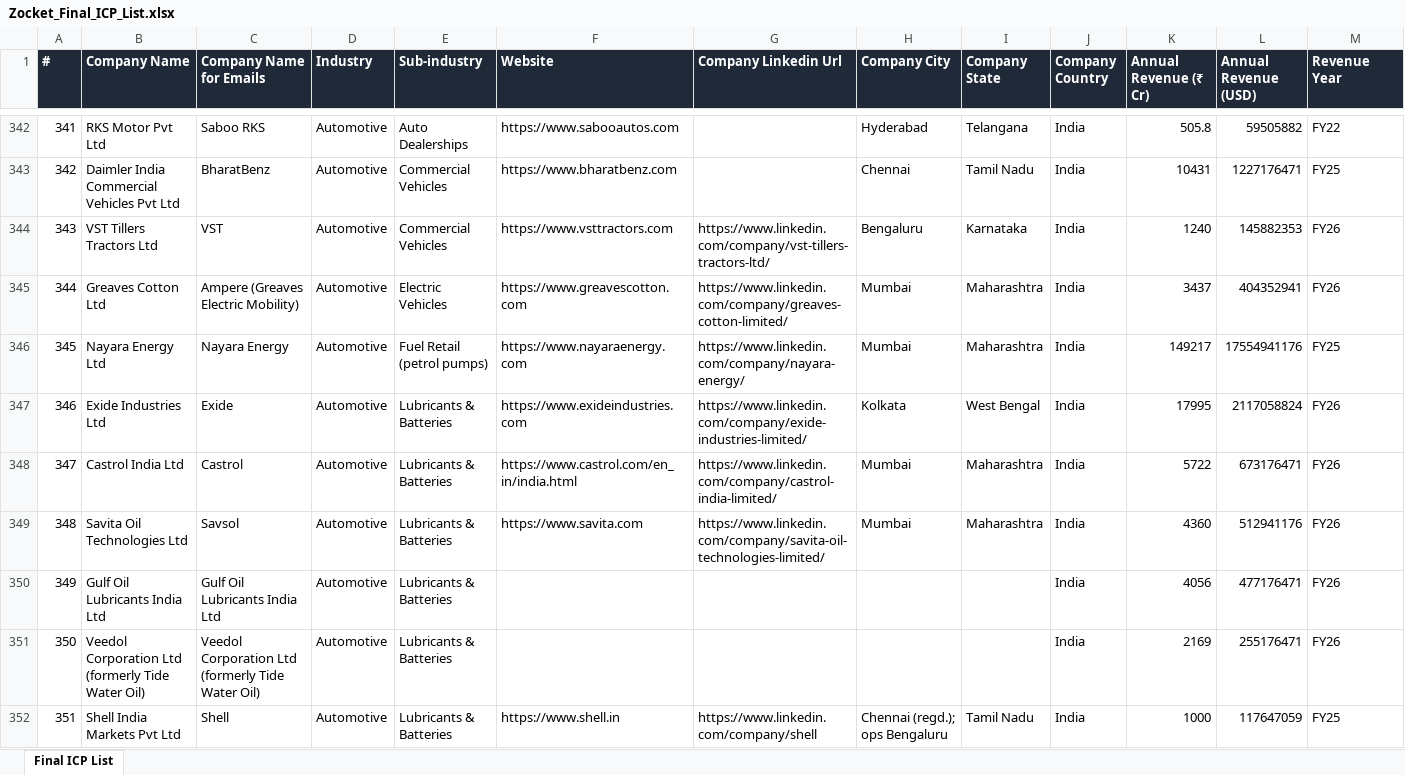
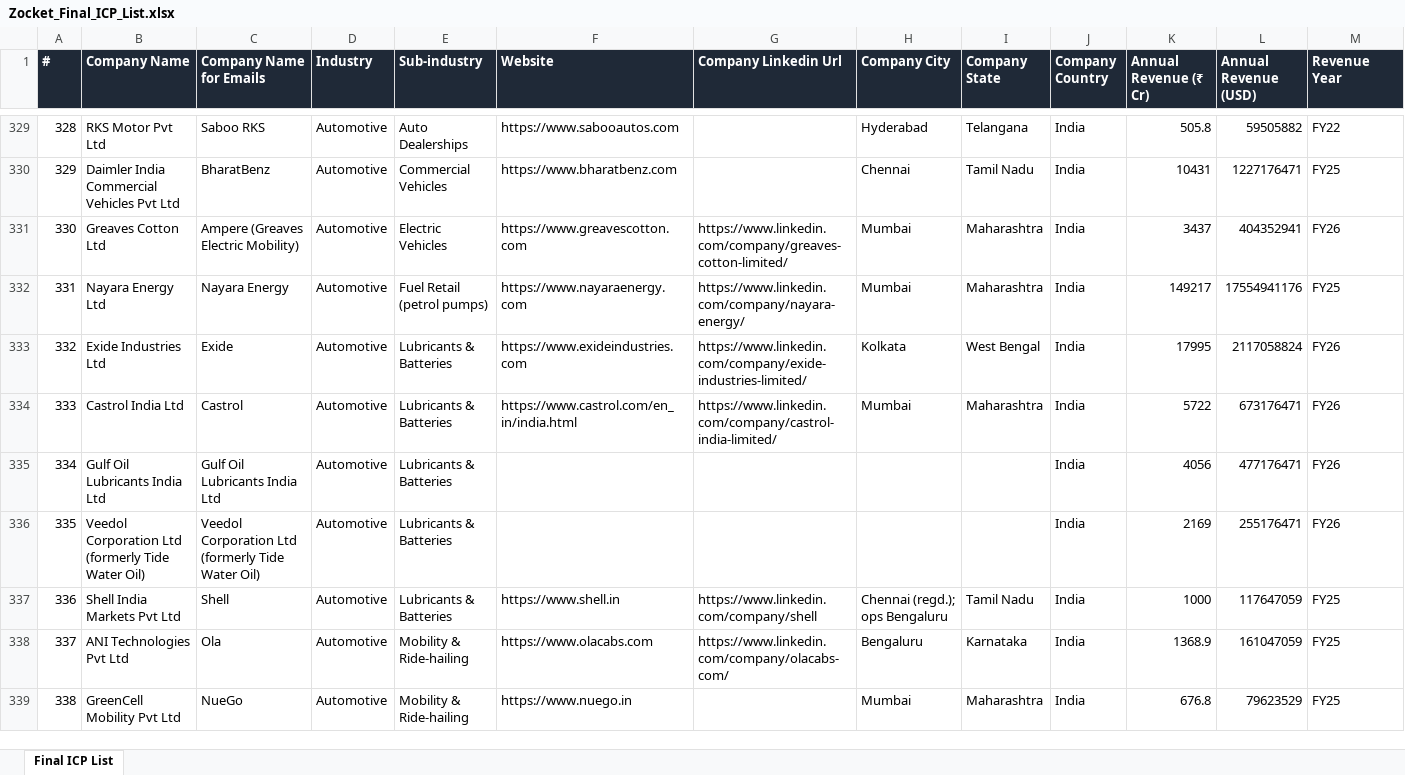
Before and after one commit to naveensivaprakasam-uiN/Nav, an Excel workbook: tam/Zocket_Final_ICP_List.xlsx, sheet Final ICP List, drawn as a sheet; only a part is shown, gaps mark what is left out; the shorter side is filled out with more unchanged rows; values as stored, in another font and other column widths than the file's, no borders; rows hold the shown columns only; the diff covers the shown part only; the diff names each change by its address in the sheet, - before the commit and + after, or states it on an @@ line.

```diff
--- a/tam/Zocket_Final_ICP_List.xlsx (sheet Final ICP List)
+++ b/tam/Zocket_Final_ICP_List.xlsx (sheet Final ICP List)
@@ column A (#) renumbered from row 102 down @@
-row 344: 343 | VST Tillers Tractors Ltd | VST | Automotive | Commercial Vehicles | https://www.vsttractors.com | https://www.linkedin.com/company/vst-tillers-tractors-ltd/ | Bengaluru | Karnataka | India | 1240 | 145882353 | FY26
-row 349: 348 | Savita Oil Technologies Ltd | Savsol | Automotive | Lubricants & Batteries | https://www.savita.com | https://www.linkedin.com/company/savita-oil-technologies-limited/ | Mumbai | Maharashtra | India | 4360 | 512941176 | FY26
```
Also changed, not shown: 21 removed rows elsewhere in this sheet, 1 other file.
